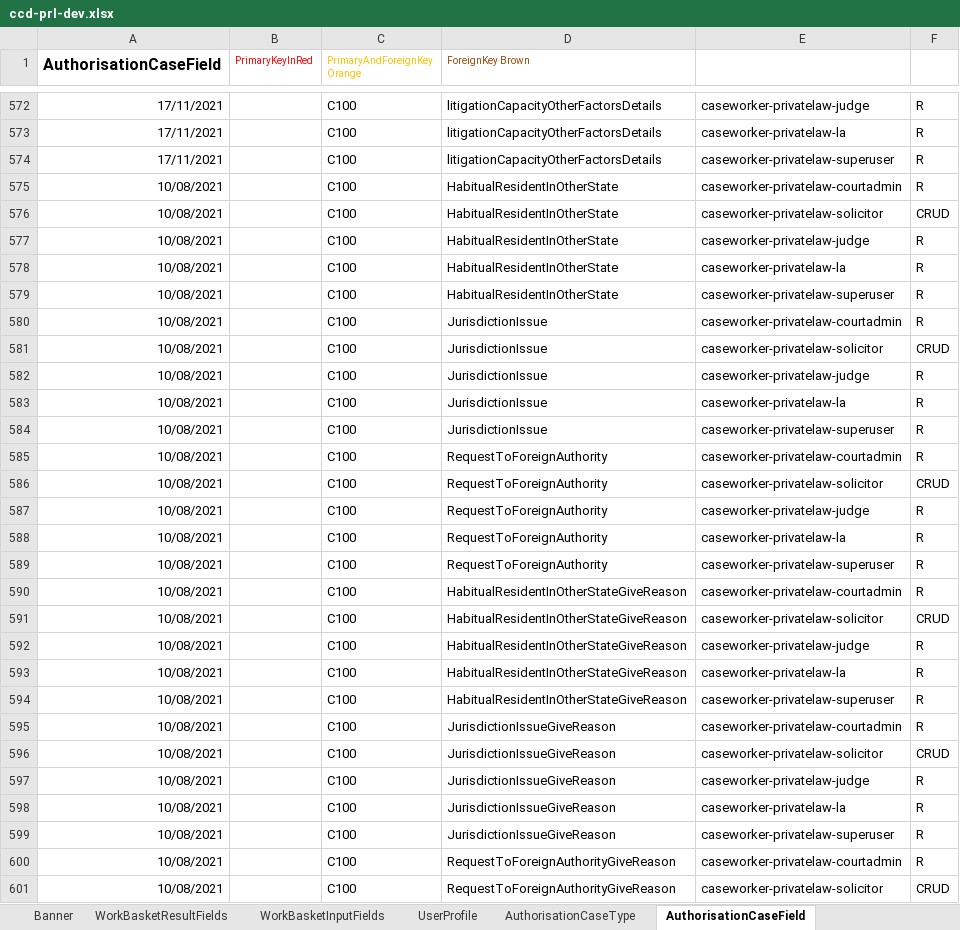
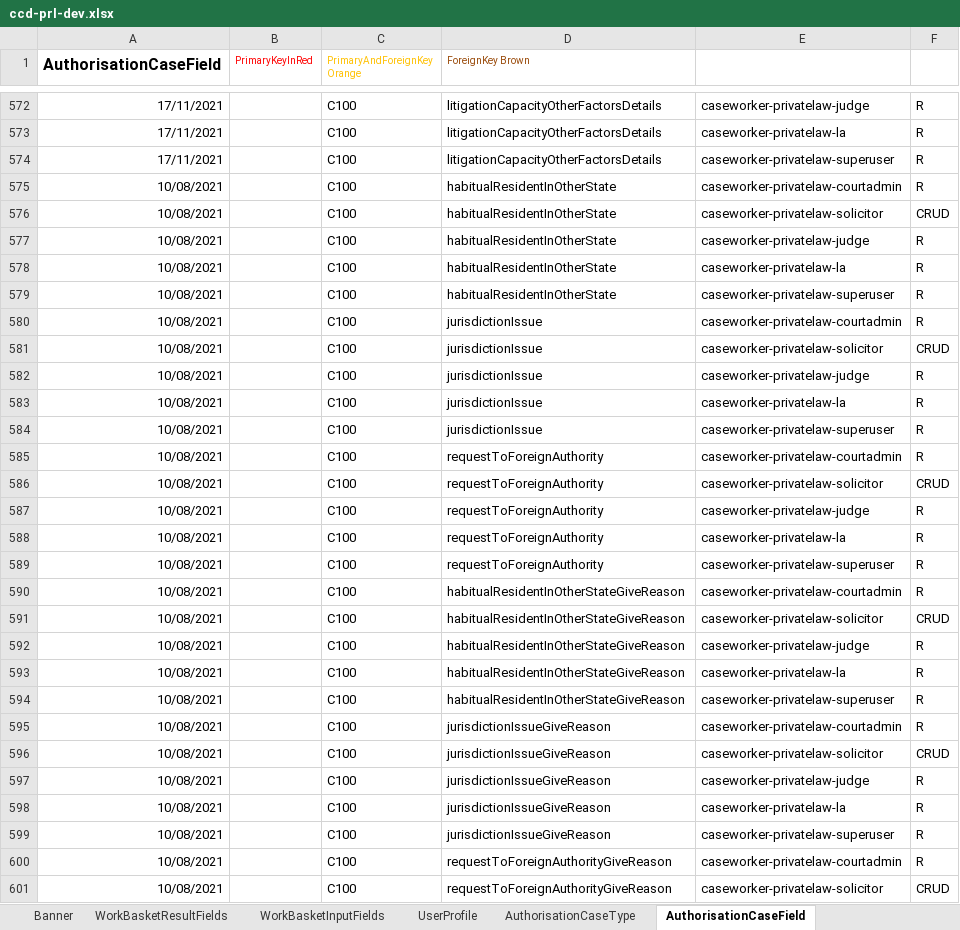
Before and after one commit to hmcts/prl-ccd-definitions, an Excel workbook: build/ccd-development-config/ccd-prl-dev.xlsx, sheet AuthorisationCaseField, drawn as a sheet; only a part is shown, gaps mark what is left out; values as stored, in another font and other column widths than the file's, no borders; the diff covers the shown part only; the diff names each change by its address in the sheet, - before the commit and + after, or states it on an @@ line.

```diff
--- a/build/ccd-development-config/ccd-prl-dev.xlsx (sheet AuthorisationCaseField)
+++ b/build/ccd-development-config/ccd-prl-dev.xlsx (sheet AuthorisationCaseField)
-D575:D579 (ForeignKey Brown): HabitualResidentInOtherState
+D575:D579 (ForeignKey Brown): habitualResidentInOtherState
-D580:D584 (ForeignKey Brown): JurisdictionIssue
+D580:D584 (ForeignKey Brown): jurisdictionIssue
-D585:D589 (ForeignKey Brown): RequestToForeignAuthority
+D585:D589 (ForeignKey Brown): requestToForeignAuthority
-D590:D594 (ForeignKey Brown): HabitualResidentInOtherStateGiveReason
+D590:D594 (ForeignKey Brown): habitualResidentInOtherStateGiveReason
-D595:D599 (ForeignKey Brown): JurisdictionIssueGiveReason
+D595:D599 (ForeignKey Brown): jurisdictionIssueGiveReason
-D600:D601 (ForeignKey Brown): RequestToForeignAuthorityGiveReason
+D600:D601 (ForeignKey Brown): requestToForeignAuthorityGiveReason
```
Also changed, not shown: 28 edited cells elsewhere in this sheet, sheet CaseEventToComplexTypes, sheet CaseField, sheet AuthorisationCaseEvent, sheet CaseEvent, sheet CaseEventToFields, 3 other files.
